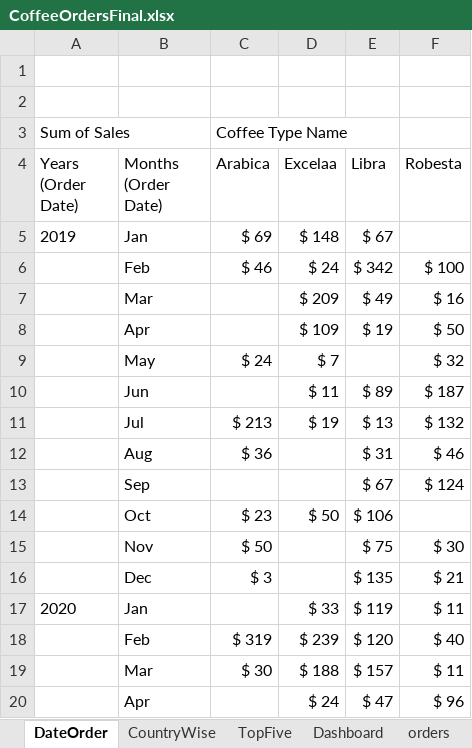
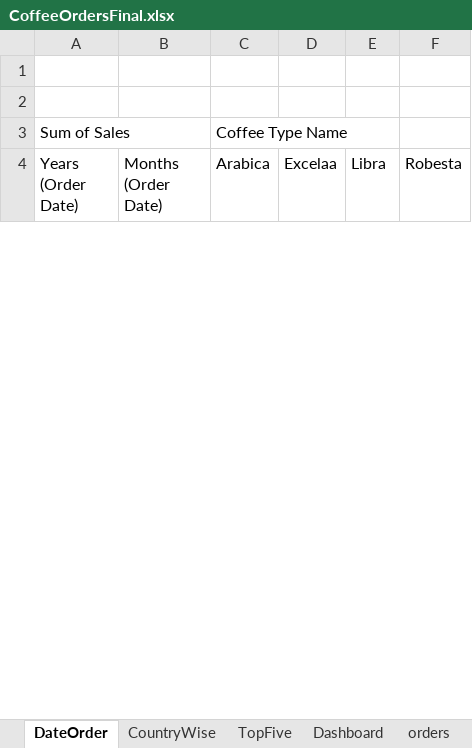
Before and after one commit to ishaarora-123/EXCEL, an Excel workbook: CoffeeOrders/CoffeeOrdersFinal.xlsx, sheet DateOrder, drawn as a sheet; only a part is shown; values as stored, in another font and other column widths than the file's, no borders; charts and pictures not drawn; removed rows and columns are numbered as before the commit, all else as after; the diff covers the shown part only; the diff names each change by its address in the sheet, - before the commit and + after, or states it on an @@ line.

```diff
--- a/CoffeeOrders/CoffeeOrdersFinal.xlsx (sheet DateOrder)
+++ b/CoffeeOrders/CoffeeOrdersFinal.xlsx (sheet DateOrder)
-row 5: 2019 | Jan | $ 69 | $ 148 | $ 67
-row 6:  | Feb | $ 46 | $ 24 | $ 342 | $ 100
-row 7:  | Mar |  | $ 209 | $ 49 | $ 16
-row 8:  | Apr |  | $ 109 | $ 19 | $ 50
-row 9:  | May | $ 24 | $ 7 |  | $ 32
-row 10:  | Jun |  | $ 11 | $ 89 | $ 187
-row 11:  | Jul | $ 213 | $ 19 | $ 13 | $ 132
-row 12:  | Aug | $ 36 |  | $ 31 | $ 46
-row 13:  | Sep |  |  | $ 67 | $ 124
-row 14:  | Oct | $ 23 | $ 50 | $ 106
-row 15:  | Nov | $ 50 |  | $ 75 | $ 30
-row 16:  | Dec | $ 3 |  | $ 135 | $ 21
-row 17: 2020 | Jan |  | $ 33 | $ 119 | $ 11
-row 18:  | Feb | $ 319 | $ 239 | $ 120 | $ 40
-row 19:  | Mar | $ 30 | $ 188 | $ 157 | $ 11
-row 20:  | Apr |  | $ 24 | $ 47 | $ 96
```
Also changed, not shown: 3 added rows and 28 removed rows elsewhere in this sheet, sheet TopFive, sheet CountryWise, charts or pictures, 4 other files.
